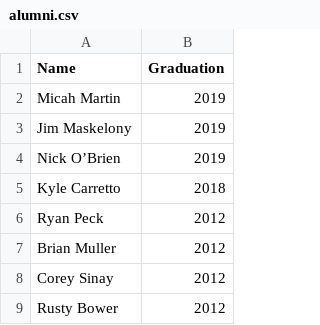
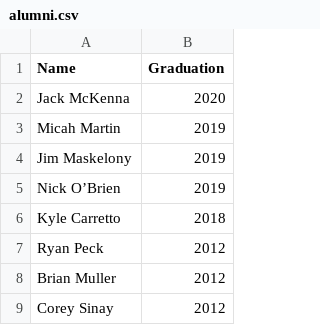
Before and after one commit to ritsec/ritsec.github.io, a CSV file: _data/alumni.csv, drawn as a sheet; only a part is shown; the shorter side is filled out with more unchanged rows.

Commit message:
Added Jack McKenna to alumni.csv
Added Jack McKenna to alumni.csv

```diff
--- a/_data/alumni.csv
+++ b/_data/alumni.csv
@@ -1,2 +1,3 @@
 Name,Graduation
+Jack McKenna,2020
 Micah Martin,2019
```
